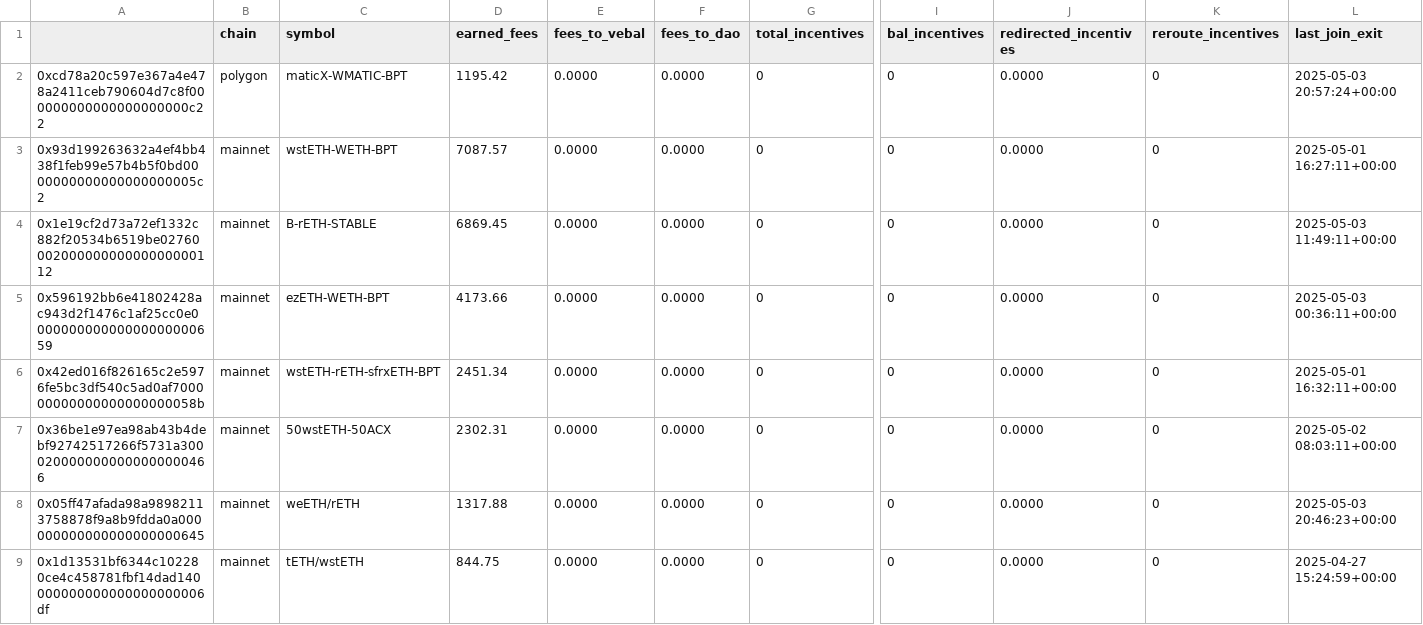
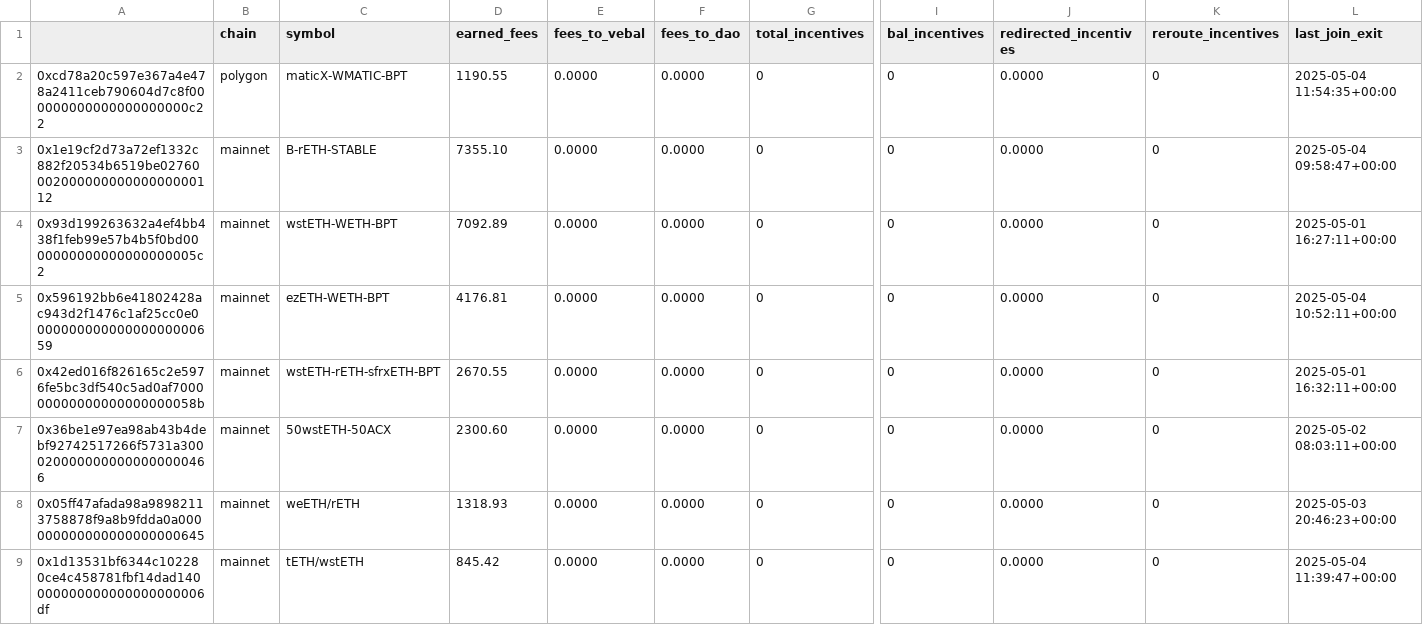
Before and after one commit to BalancerMaxis/protocol_fee_allocator, a CSV file: fee_allocator/allocations/current_fees.csv, drawn as a sheet; only a part is shown, gaps mark what is left out; removed rows and columns are numbered as before the commit, all else as after; rows hold the shown columns only; the diff covers the shown part only; the diff names each change by its address in the sheet, - before the commit and + after, or states it on an @@ line.

```diff
--- a/fee_allocator/allocations/current_fees.csv
+++ b/fee_allocator/allocations/current_fees.csv
-D2 (earned_fees): 1195.42
+D2 (earned_fees): 1190.55
-L2 (last_join_exit): 2025-05-03 20:57:24+00:00
+L2 (last_join_exit): 2025-05-04 11:54:35+00:00
+row 3: 0x1e19cf2d73a72ef1332c882f20534b6519be0276000200000000000000000112 | mainnet | B-rETH-STABLE | 7355.10 | 0.0000 | 0.0000 | 0 | 0 | 0.0000 | 0 | 2025-05-04 09:58:47+00:00
-D4 (earned_fees): 7087.57
+D4 (earned_fees): 7092.89
-row 4: 0x1e19cf2d73a72ef1332c882f20534b6519be0276000200000000000000000112 | mainnet | B-rETH-STABLE | 6869.45 | 0.0000 | 0.0000 | 0 | 0 | 0.0000 | 0 | 2025-05-03 11:49:11+00:00
-D5 (earned_fees): 4173.66
+D5 (earned_fees): 4176.81
-L5 (last_join_exit): 2025-05-03 00:36:11+00:00
+L5 (last_join_exit): 2025-05-04 10:52:11+00:00
-D6 (earned_fees): 2451.34
+D6 (earned_fees): 2670.55
-D7 (earned_fees): 2302.31
+D7 (earned_fees): 2300.60
-D8 (earned_fees): 1317.88
+D8 (earned_fees): 1318.93
-D9 (earned_fees): 844.75
+D9 (earned_fees): 845.42
-L9 (last_join_exit): 2025-04-27 15:24:59+00:00
+L9 (last_join_exit): 2025-05-04 11:39:47+00:00
```
Also changed, not shown: 2 added rows, 2 removed rows and 30 edited cells elsewhere in this file.
